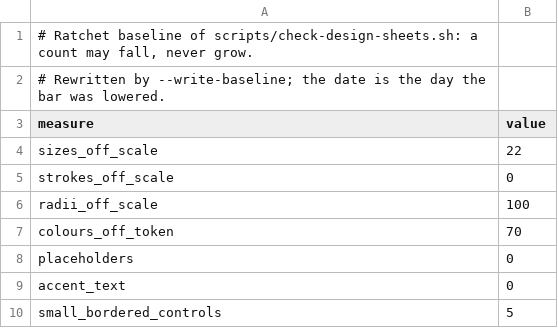
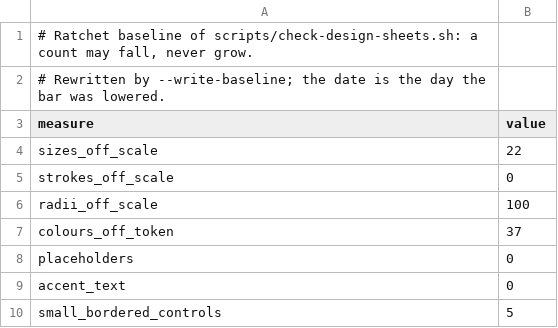
Before and after one commit to panov-id/xor.ad, a TSV file: docs/facts/design-sheets-baseline.tsv, drawn as a sheet.

```diff
--- a/docs/facts/design-sheets-baseline.tsv
+++ b/docs/facts/design-sheets-baseline.tsv
@@ -6,3 +6,3 @@ strokes_off_scale	0
 radii_off_scale	100
-colours_off_token	70
+colours_off_token	37
 placeholders	0
```
Also changed, not shown: 11 other files.
